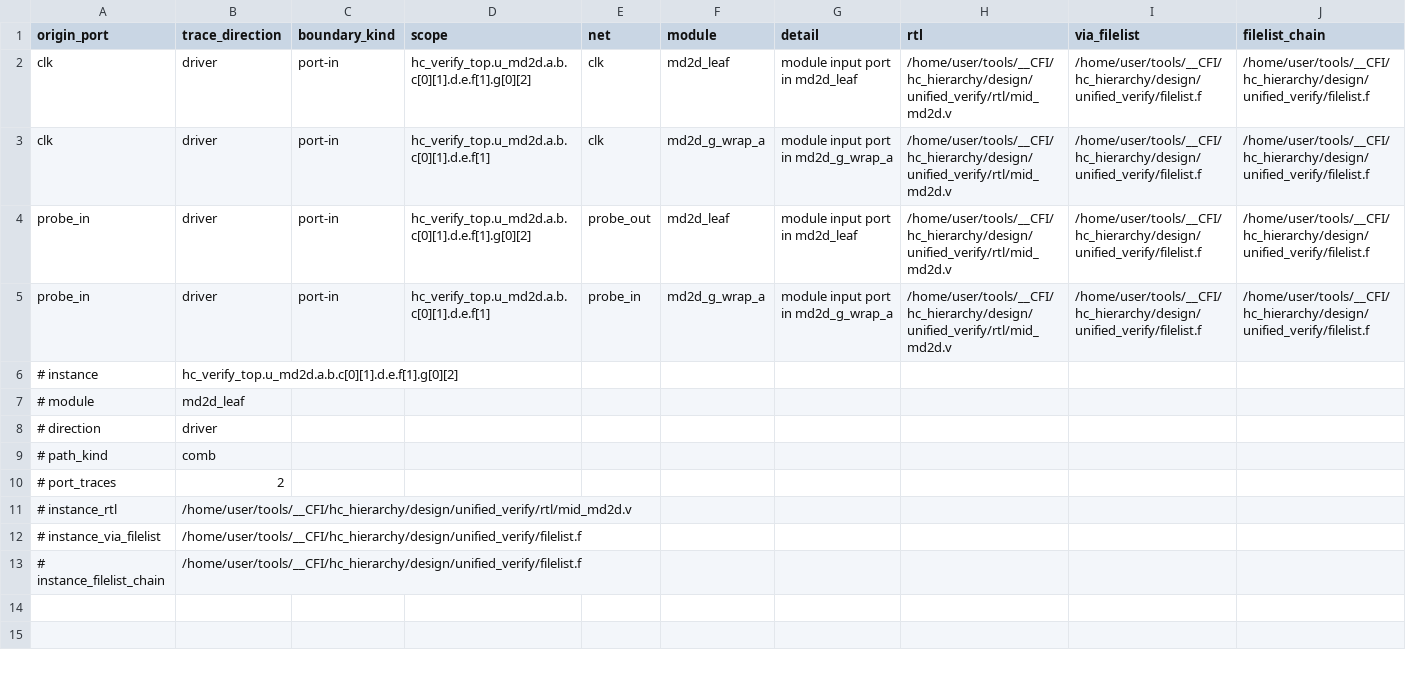
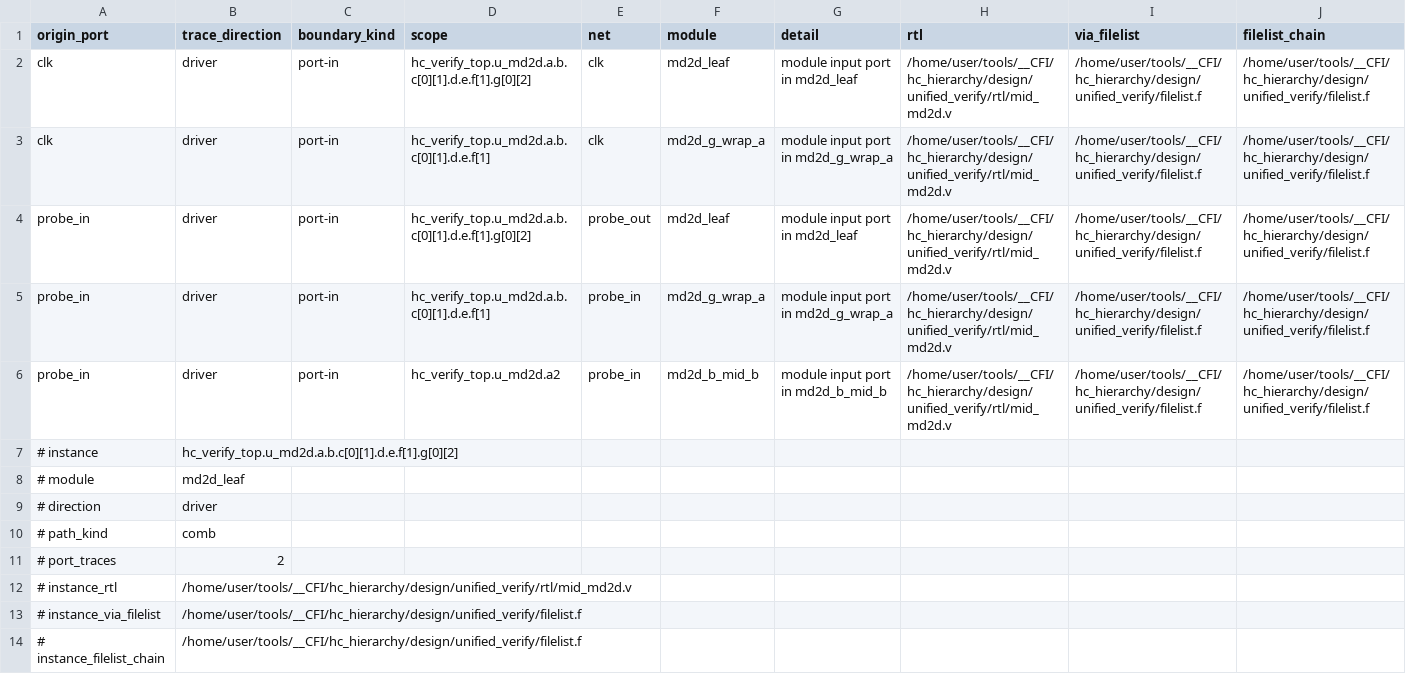
Before and after one commit to CoffeeTonight/CodeFromAI, a TSV file: hc_hierarchy/design/unified_verify/out_pw_md2d_io_driver.tsv, drawn as a sheet; the diff names each change by its address in the sheet, - before the commit and + after, or states it on an @@ line.

```diff
--- a/hc_hierarchy/design/unified_verify/out_pw_md2d_io_driver.tsv
+++ b/hc_hierarchy/design/unified_verify/out_pw_md2d_io_driver.tsv
+row 6: probe_in | driver | port-in | hc_verify_top.u_md2d.a2 | probe_in | md2d_b_mid_b | module input port in md2d_b_mid_b | /home/user/tools/__CFI/hc_hierarchy/design/unified_verify/rtl/mid_md2d.v | /home/user/tools/__CFI/hc_hierarchy/design/unified_verify/filelist.f | /home/user/tools/__CFI/hc_hierarchy/design/unified_verify/filelist.f
```
Also changed, not shown: 12 other files.
